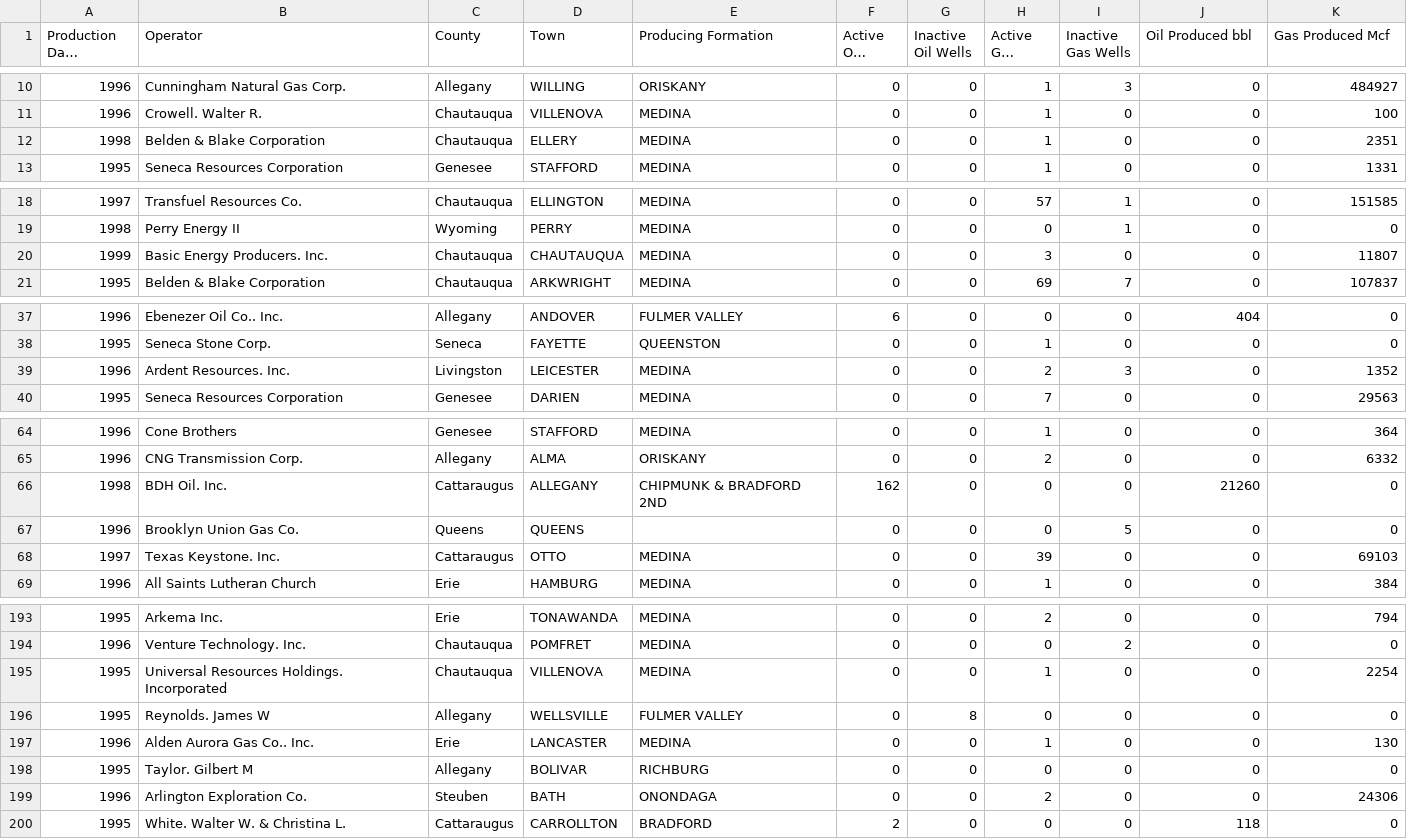
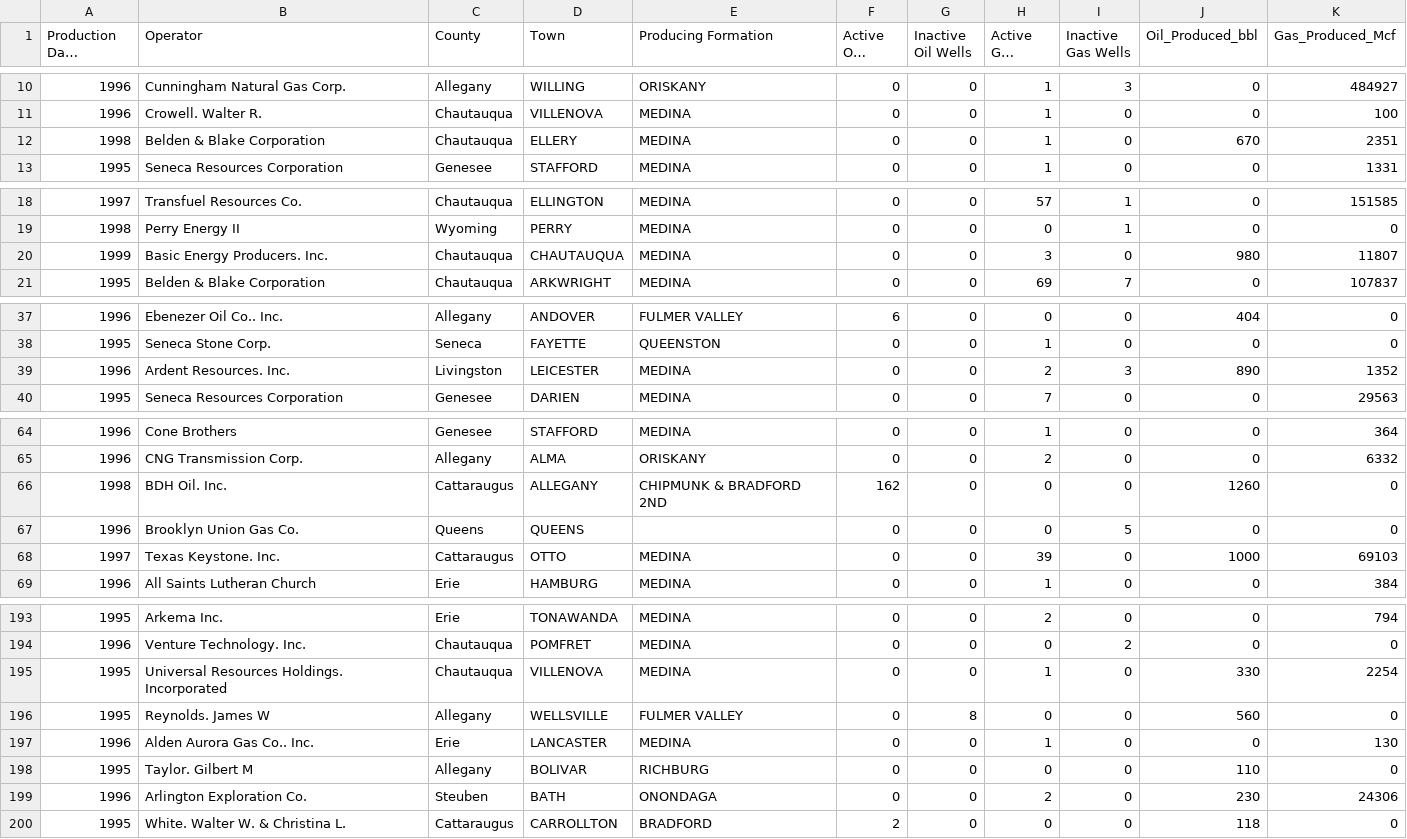
Before and after one commit to Evgeniarry/Educational-practice, a CSV file: ДАТАСЕТ ТАНЯ ИТОГ.csv, drawn as a sheet; only a part is shown, gaps mark what is left out; long unchanged cells end in …; the diff covers the shown part only; the diff names each change by its address in the sheet, - before the commit and + after, or states it on an @@ line.

Commit message:
Update ДАТАСЕТ ТАНЯ ИТОГ.csv

```diff
--- a/ДАТАСЕТ ТАНЯ ИТОГ.csv
+++ b/ДАТАСЕТ ТАНЯ ИТОГ.csv
-J1: Oil Produced bbl
+J1: Oil_Produced_bbl
-K1: Gas Produced Mcf
+K1: Gas_Produced_Mcf
-J12 (Oil_Produced_bbl): 0
+J12 (Oil_Produced_bbl): 670
-J20 (Oil_Produced_bbl): 0
+J20 (Oil_Produced_bbl): 980
-J39 (Oil_Produced_bbl): 0
+J39 (Oil_Produced_bbl): 890
-J66 (Oil_Produced_bbl): 21260
+J66 (Oil_Produced_bbl): 1260
-J68 (Oil_Produced_bbl): 0
+J68 (Oil_Produced_bbl): 1000
-J195 (Oil_Produced_bbl): 0
+J195 (Oil_Produced_bbl): 330
-J196 (Oil_Produced_bbl): 0
+J196 (Oil_Produced_bbl): 560
-J198 (Oil_Produced_bbl): 0
+J198 (Oil_Produced_bbl): 110
-J199 (Oil_Produced_bbl): 0
+J199 (Oil_Produced_bbl): 230
```
Also changed, not shown: 3 edited cells elsewhere in this file.
